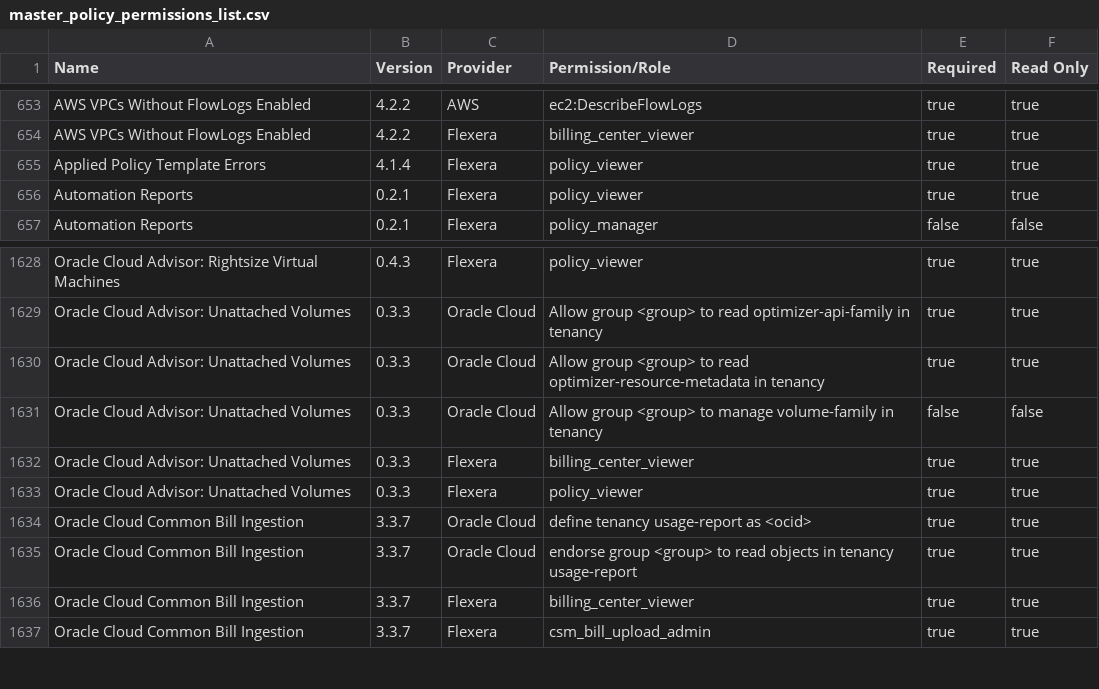
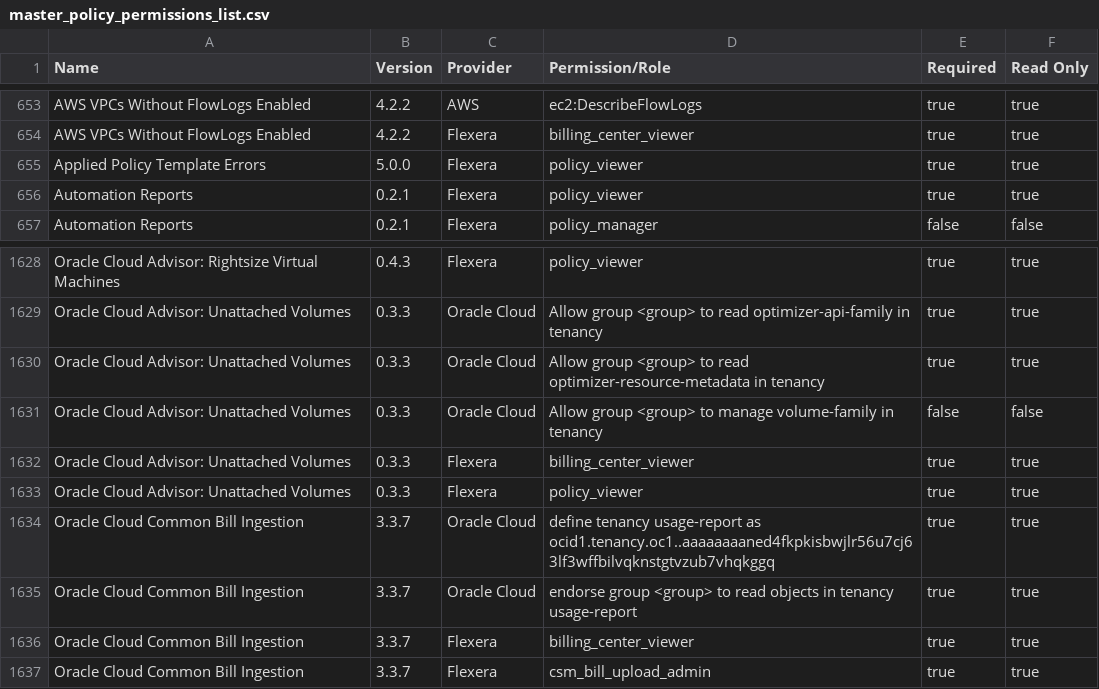
Before and after one commit to flexera-public/policy_templates, a CSV file: data/policy_permissions_list/master_policy_permissions_list.csv, drawn as a sheet; only a part is shown, gaps mark what is left out.

```diff
--- a/data/policy_permissions_list/master_policy_permissions_list.csv
+++ b/data/policy_permissions_list/master_policy_permissions_list.csv
@@ -654,3 +654,3 @@ AWS VPCs Without FlowLogs Enabled,4.2.2,AWS,ec2:DescribeFlowLogs,true,true
 AWS VPCs Without FlowLogs Enabled,4.2.2,Flexera,billing_center_viewer,true,true
-Applied Policy Template Errors,4.1.4,Flexera,policy_viewer,true,true
+Applied Policy Template Errors,5.0.0,Flexera,policy_viewer,true,true
 Automation Reports,0.2.1,Flexera,policy_viewer,true,true
@@ -1633,3 +1633,3 @@ Oracle Cloud Advisor: Unattached Volumes,0.3.3,Flexera,billing_center_viewer,tru
 Oracle Cloud Advisor: Unattached Volumes,0.3.3,Flexera,policy_viewer,true,true
-Oracle Cloud Common Bill Ingestion,3.3.7,Oracle Cloud,define tenancy usage-report as <ocid>,true,true
+Oracle Cloud Common Bill Ingestion,3.3.7,Oracle Cloud,define tenancy usage-report as ocid1.tenancy.oc1..aaaaaaaaned4fkpkisbwjlr56u7cj63lf3wffbilvqknstgtvzub7vhqkggq,true,true
 Oracle Cloud Common Bill Ingestion,3.3.7,Oracle Cloud,endorse group <group> to read objects in tenancy usage-report,true,true
```
Also changed, not shown: 7 other files.
